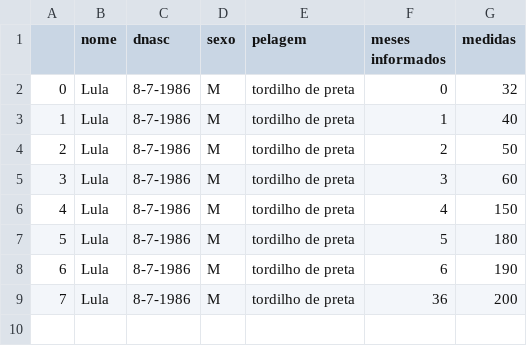
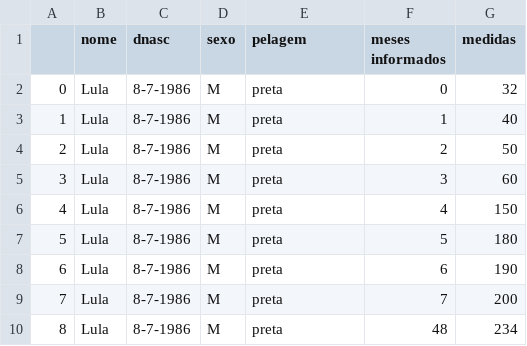
Before and after one commit to Lulq/Sistema-HEN, a CSV file: arquivo/Lula.csv, drawn as a sheet.

```diff
--- a/arquivo/Lula.csv
+++ b/arquivo/Lula.csv
@@ -1,9 +1,10 @@
 ,nome,dnasc,sexo,pelagem,meses informados,medidas
-0,Lula,8-7-1986,M,tordilho de preta,0,32
-1,Lula,8-7-1986,M,tordilho de preta,1,40
-2,Lula,8-7-1986,M,tordilho de preta,2,50
-3,Lula,8-7-1986,M,tordilho de preta,3,60
-4,Lula,8-7-1986,M,tordilho de preta,4,150
-5,Lula,8-7-1986,M,tordilho de preta,5,180
-6,Lula,8-7-1986,M,tordilho de preta,6,190
-7,Lula,8-7-1986,M,tordilho de preta,36,200
+0,Lula,8-7-1986,M,preta,0,32
+1,Lula,8-7-1986,M,preta,1,40
+2,Lula,8-7-1986,M,preta,2,50
+3,Lula,8-7-1986,M,preta,3,60
+4,Lula,8-7-1986,M,preta,4,150
+5,Lula,8-7-1986,M,preta,5,180
+6,Lula,8-7-1986,M,preta,6,190
+7,Lula,8-7-1986,M,preta,7,200
+8,Lula,8-7-1986,M,preta,48,234
```
Also changed, not shown: 1 other file.
